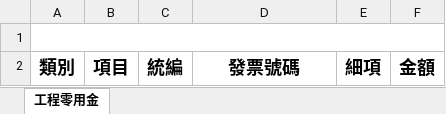
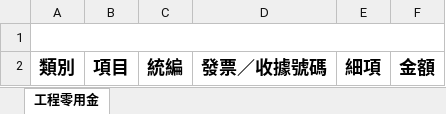
Before and after one commit to jlin53882/hvac-inventory, an Excel workbook: app/assets/工程零用金範本.xlsx, sheet 工程零用金, drawn as a sheet; values as stored, in another font and other column widths than the file's, no borders; the diff names each change by its address in the sheet, - before the commit and + after, or states it on an @@ line.

```diff
--- a/app/assets/工程零用金範本.xlsx (sheet 工程零用金)
+++ b/app/assets/工程零用金範本.xlsx (sheet 工程零用金)
-D2: 發票號碼
+D2: 發票／收據號碼
```
Also changed, not shown: app/assets/工程日誌範本.xlsx, 23 other files.
